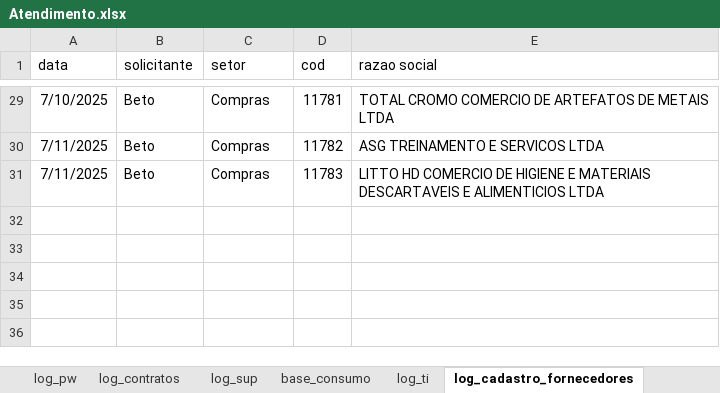
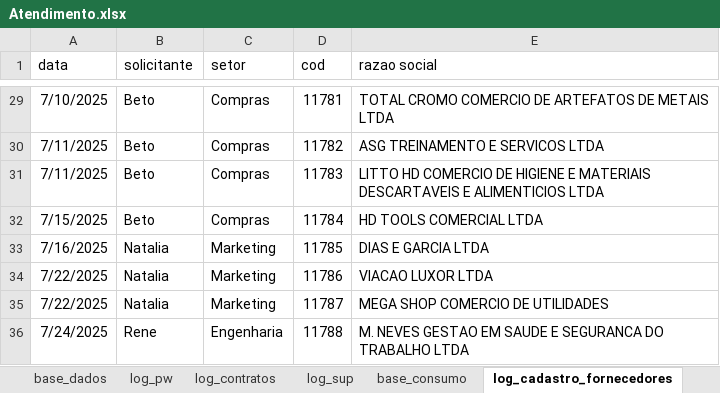
Before and after one commit to beto4lves/app-visualizacao, an Excel workbook: Atendimento.xlsx, sheet log_cadastro_fornecedores, drawn as a sheet; only a part is shown, gaps mark what is left out; values as stored, in another font and other column widths than the file's, no borders; table styles not drawn; the diff names each change by its address in the sheet, - before the commit and + after, or states it on an @@ line.

```diff
--- a/Atendimento.xlsx (sheet log_cadastro_fornecedores)
+++ b/Atendimento.xlsx (sheet log_cadastro_fornecedores)
-sheet tab: log_ti
+row 32: 7/15/2025 | Beto | Compras | 11784 | HD TOOLS COMERCIAL LTDA
+row 33: 7/16/2025 | Natalia | Marketing | 11785 | DIAS E GARCIA LTDA
+row 34: 7/22/2025 | Natalia | Marketing | 11786 | VIACAO LUXOR LTDA
+row 35: 7/22/2025 | Natalia | Marketing | 11787 | MEGA SHOP COMERCIO DE UTILIDADES
+row 36: 7/24/2025 | Rene | Engenharia | 11788 | M. NEVES GESTAO EM SAUDE E SEGURANCA DO TRABALHO LTDA
```
Also changed, not shown: sheet base_dados, sheet log_sup, sheet log_contratos, other sheet tabs, formulas that keep their value, hidden cells, 1 other file.
